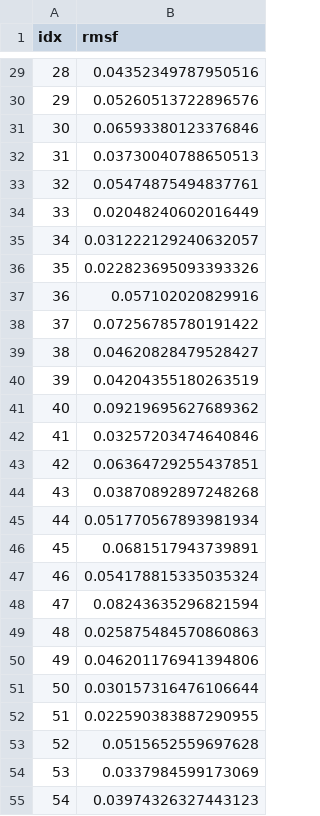
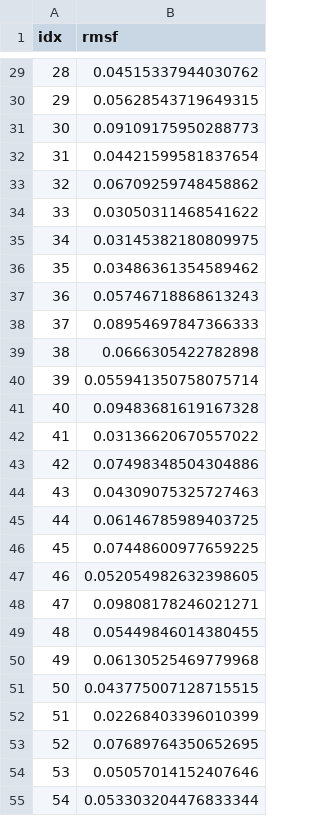
Before and after one commit to FilippoIspanico/Biomolecular-Modelling-Laboratory, a CSV file: automatedSimulation/results/rmsf.csv, drawn as a sheet; only a part is shown, gaps mark what is left out; the diff covers the shown part only.

Commit message:
modified MDRunner: now compute_rmsf plot rmsf wrt to a reference

```diff
--- a/automatedSimulation/results/rmsf.csv
+++ b/automatedSimulation/results/rmsf.csv
@@ -29,27 +29,27 @@ idx,rmsf
-28,0.04352349787950516
-29,0.05260513722896576
-30,0.06593380123376846
-31,0.03730040788650513
-32,0.05474875494837761
-33,0.02048240602016449
-34,0.031222129240632057
-35,0.022823695093393326
-36,0.057102020829916
-37,0.07256785780191422
-38,0.04620828479528427
-39,0.04204355180263519
-40,0.09219695627689362
-41,0.03257203474640846
-42,0.06364729255437851
-43,0.03870892897248268
-44,0.051770567893981934
-45,0.0681517943739891
-46,0.054178815335035324
-47,0.08243635296821594
-48,0.025875484570860863
-49,0.046201176941394806
-50,0.030157316476106644
-51,0.022590383887290955
-52,0.0515652559697628
-53,0.0337984599173069
-54,0.03974326327443123
+28,0.04515337944030762
+29,0.05628543719649315
+30,0.09109175950288773
+31,0.04421599581837654
+32,0.06709259748458862
+33,0.03050311468541622
+34,0.03145382180809975
+35,0.03486361354589462
+36,0.05746718868613243
+37,0.08954697847366333
+38,0.0666305422782898
+39,0.055941350758075714
+40,0.09483681619167328
+41,0.03136620670557022
+42,0.07498348504304886
+43,0.04309075325727463
+44,0.06146785989403725
+45,0.07448600977659225
+46,0.052054982632398605
+47,0.09808178246021271
+48,0.05449846014380455
+49,0.06130525469779968
+50,0.043775007128715515
+51,0.02268403396010399
+52,0.07689764350652695
+53,0.05057014152407646
+54,0.053303204476833344
```
Also changed, not shown: 102 edited cells elsewhere in this file, 5 other files.
